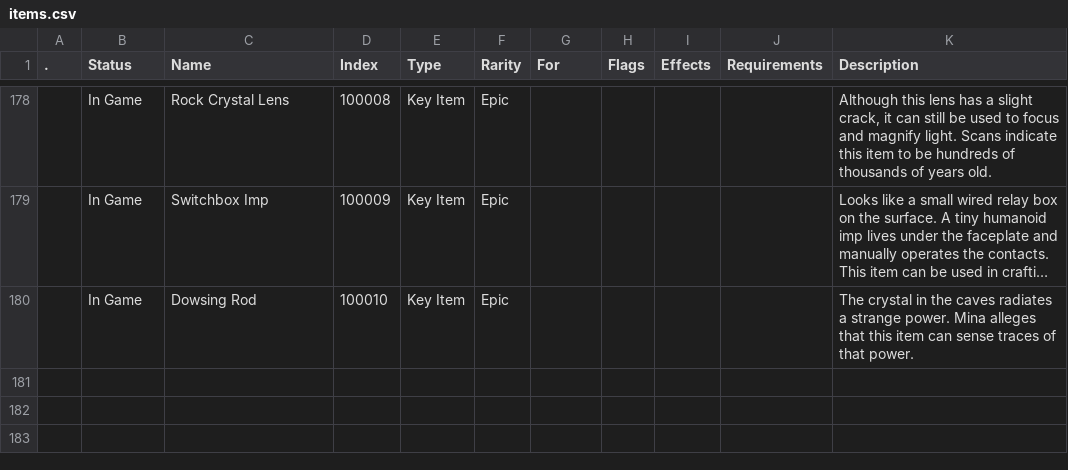
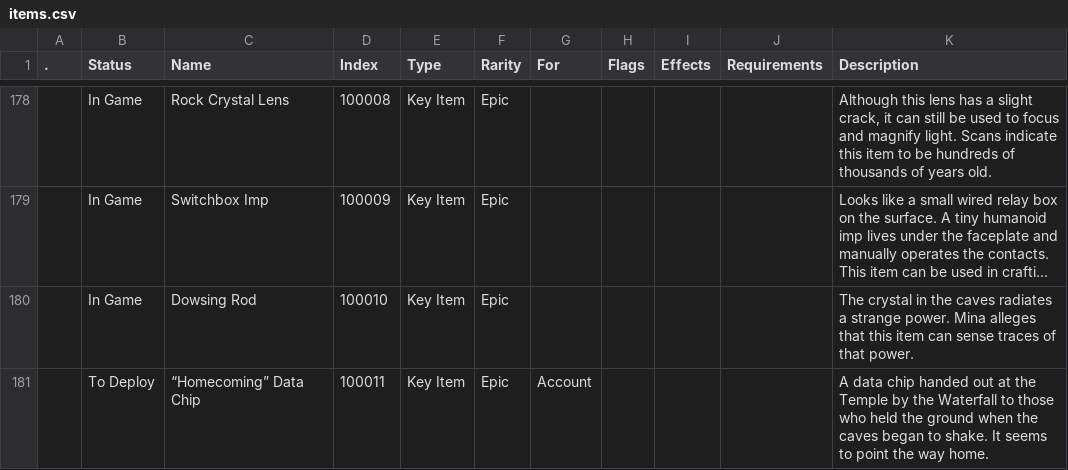
Before and after one commit to Asphodel-OS/kamigotchi, a CSV file: packages/contracts/deployment/world/data/items/items.csv, drawn as a sheet; only a part is shown, gaps mark what is left out; long unchanged cells end in …; the diff names each change by its address in the sheet, - before the commit and + after, or states it on an @@ line.

Commit message:
world data: "homecoming" data chip (100011), tremors co-op gold reward
- new account-bound key item, epic, status to deploy; notion mirrored
- art pending: client image and notion image to add

```diff
--- a/packages/contracts/deployment/world/data/items/items.csv
+++ b/packages/contracts/deployment/world/data/items/items.csv
+row 181:  | To Deploy | “Homecoming” Data Chip | 100011 | Key Item | Epic | Account |  |  |  | A data chip handed out at the Temple by the Waterfall to those who held the ground when the caves began to shake. It seems to point the way home.
```
